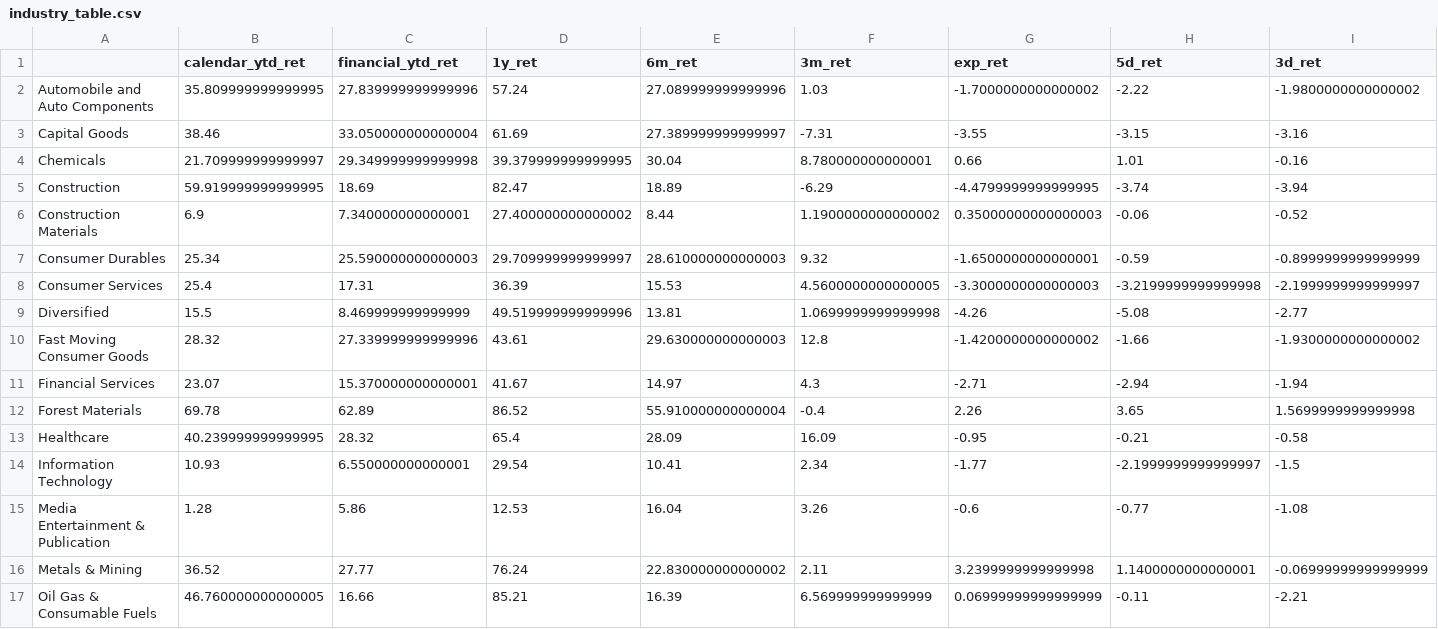
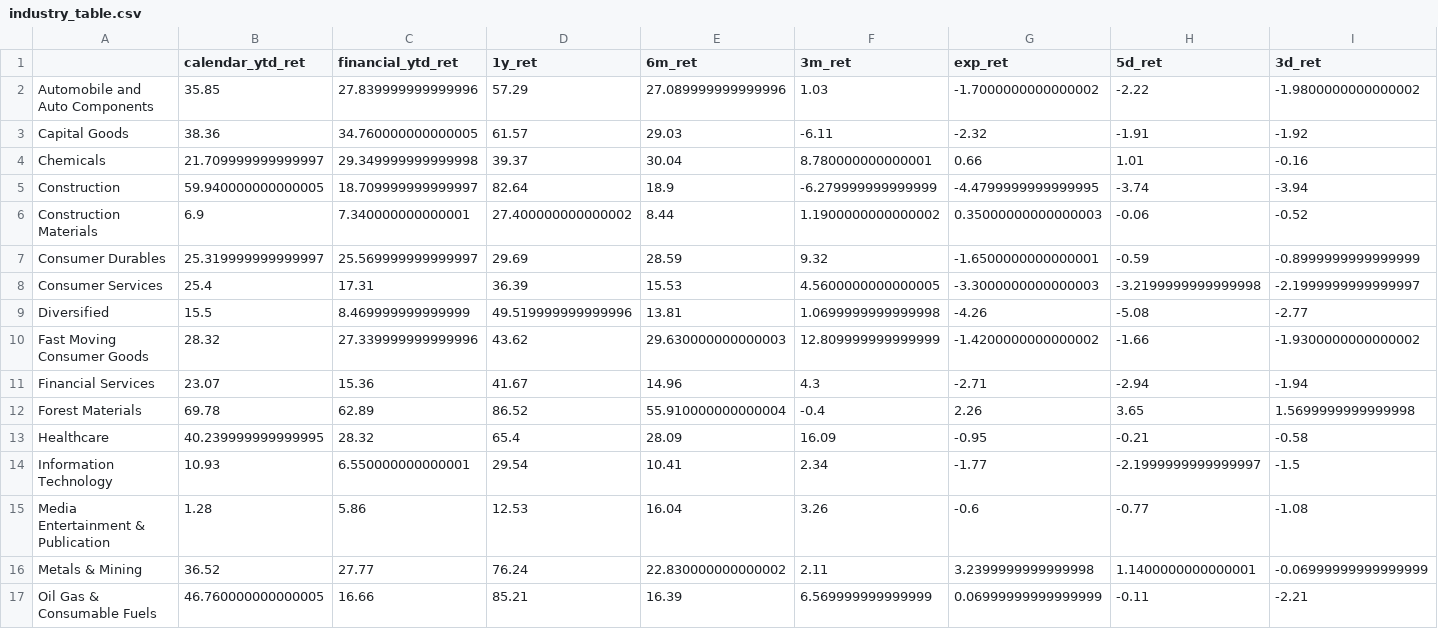
Before and after one commit to varunsrik/streamlit-test, a CSV file: industry_table.csv, drawn as a sheet; only a part is shown.

```diff
--- a/industry_table.csv
+++ b/industry_table.csv
@@ -1,12 +1,12 @@
 ,calendar_ytd_ret,financial_ytd_ret,1y_ret,6m_ret,3m_ret,exp_ret,5d_ret,3d_ret
-Automobile and Auto Components,35.809999999999995,27.839999999999996,57.24,27.089999999999996,1.03,-1.7000000000000002,-2.22,-1.9800000000000002
-Capital Goods,38.46,33.050000000000004,61.69,27.389999999999997,-7.31,-3.55,-3.15,-3.16
-Chemicals,21.709999999999997,29.349999999999998,39.379999999999995,30.04,8.780000000000001,0.66,1.01,-0.16
-Construction,59.919999999999995,18.69,82.47,18.89,-6.29,-4.4799999999999995,-3.74,-3.94
+Automobile and Auto Components,35.85,27.839999999999996,57.29,27.089999999999996,1.03,-1.7000000000000002,-2.22,-1.9800000000000002
+Capital Goods,38.36,34.760000000000005,61.57,29.03,-6.11,-2.32,-1.91,-1.92
+Chemicals,21.709999999999997,29.349999999999998,39.37,30.04,8.780000000000001,0.66,1.01,-0.16
+Construction,59.940000000000005,18.709999999999997,82.64,18.9,-6.279999999999999,-4.4799999999999995,-3.74,-3.94
 Construction Materials,6.9,7.340000000000001,27.400000000000002,8.44,1.1900000000000002,0.35000000000000003,-0.06,-0.52
-Consumer Durables,25.34,25.590000000000003,29.709999999999997,28.610000000000003,9.32,-1.6500000000000001,-0.59,-0.8999999999999999
+Consumer Durables,25.319999999999997,25.569999999999997,29.69,28.59,9.32,-1.6500000000000001,-0.59,-0.8999999999999999
 Consumer Services,25.4,17.31,36.39,15.53,4.5600000000000005,-3.3000000000000003,-3.2199999999999998,-2.1999999999999997
 Diversified,15.5,8.469999999999999,49.519999999999996,13.81,1.0699999999999998,-4.26,-5.08,-2.77
-Fast Moving Consumer Goods,28.32,27.339999999999996,43.61,29.630000000000003,12.8,-1.4200000000000002,-1.66,-1.9300000000000002
-Financial Services,23.07,15.370000000000001,41.67,14.97,4.3,-2.71,-2.94,-1.94
+Fast Moving Consumer Goods,28.32,27.339999999999996,43.62,29.630000000000003,12.809999999999999,-1.4200000000000002,-1.66,-1.9300000000000002
+Financial Services,23.07,15.36,41.67,14.96,4.3,-2.71,-2.94,-1.94
 Forest Materials,69.78,62.89,86.52,55.910000000000004,-0.4,2.26,3.65,1.5699999999999998
```
Also changed, not shown: backwardation_table.csv, expiry_table.csv, 11 other files.
